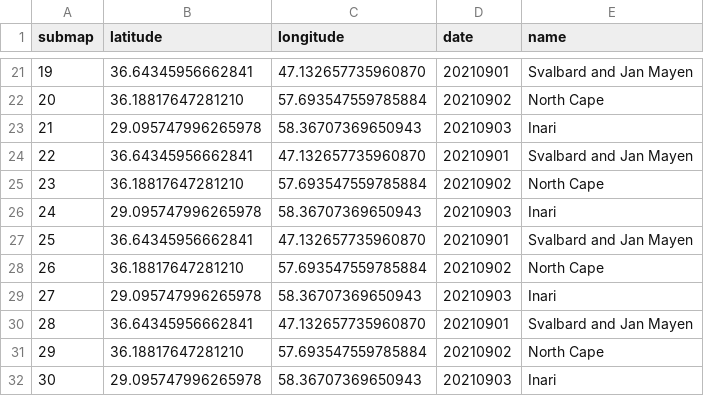
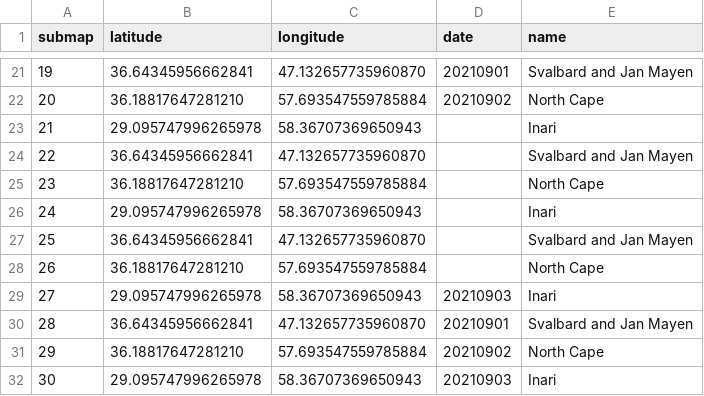
Before and after one commit to cgrundman/travel-map-visualization, a CSV file: ir/locations.csv, drawn as a sheet; only a part is shown, gaps mark what is left out.

```diff
--- a/ir/locations.csv
+++ b/ir/locations.csv
@@ -22,8 +22,8 @@ submap,latitude,longitude,date,name
 20,36.18817647281210,57.693547559785884,20210902,North Cape
-21,29.095747996265978,58.36707369650943,20210903,Inari
-22,36.64345956662841,47.132657735960870,20210901,Svalbard and Jan Mayen
-23,36.18817647281210,57.693547559785884,20210902,North Cape
-24,29.095747996265978,58.36707369650943,20210903,Inari
-25,36.64345956662841,47.132657735960870,20210901,Svalbard and Jan Mayen
-26,36.18817647281210,57.693547559785884,20210902,North Cape
+21,29.095747996265978,58.36707369650943,,Inari
+22,36.64345956662841,47.132657735960870,,Svalbard and Jan Mayen
+23,36.18817647281210,57.693547559785884,,North Cape
+24,29.095747996265978,58.36707369650943,,Inari
+25,36.64345956662841,47.132657735960870,,Svalbard and Jan Mayen
+26,36.18817647281210,57.693547559785884,,North Cape
 27,29.095747996265978,58.36707369650943,20210903,Inari
```
Also changed, not shown: 3 other files.
